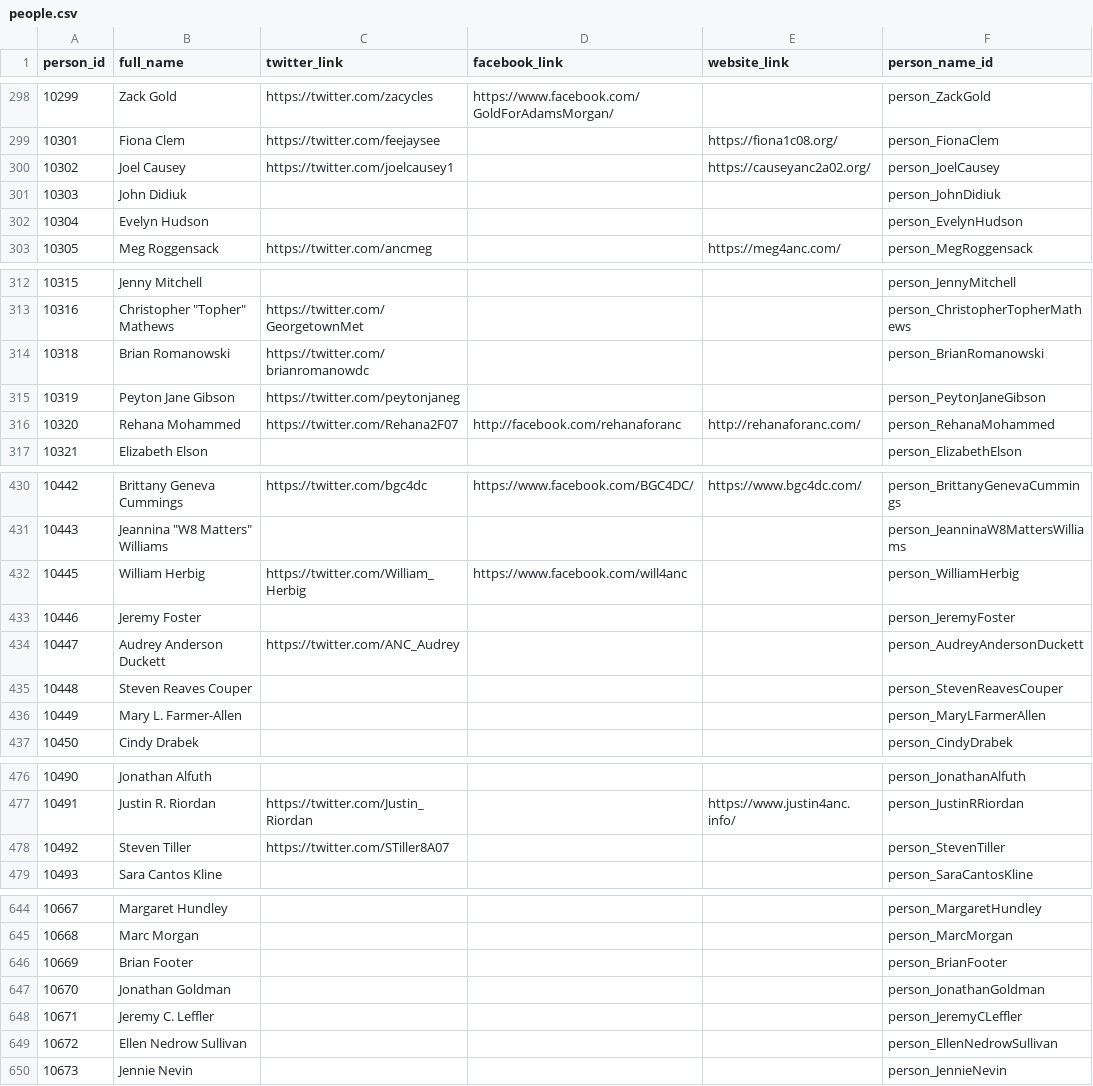
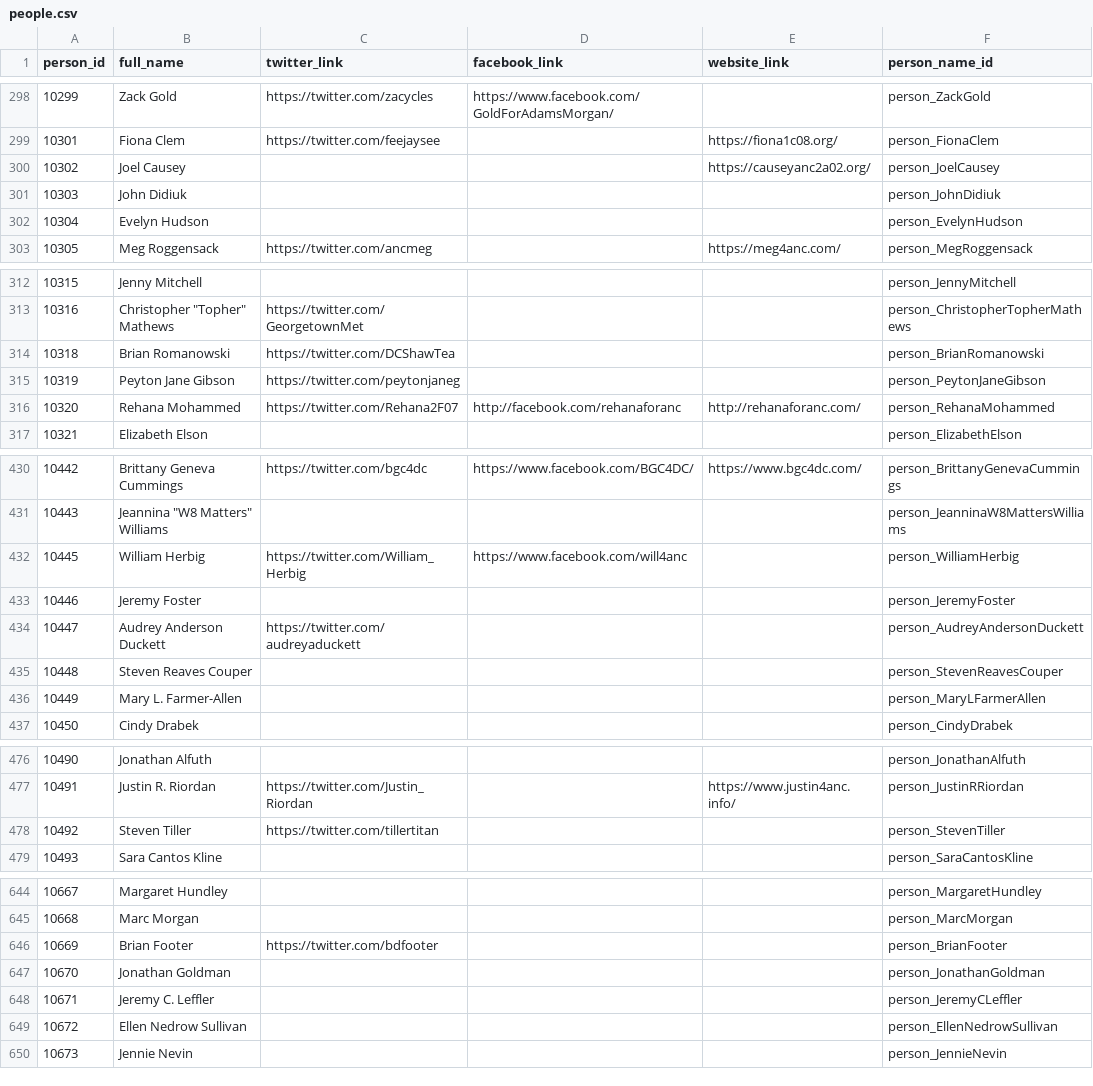
Before and after one commit to devinbrady/openanc, a CSV file: data/people.csv, drawn as a sheet; only a part is shown, gaps mark what is left out; the diff covers the shown part only.

Commit message:
Updated twitter accounts

```diff
--- a/data/people.csv
+++ b/data/people.csv
@@ -299,3 +299,3 @@ person_id,full_name,twitter_link,facebook_link,website_link,person_name_id
 10301,Fiona Clem,https://twitter.com/feejaysee,,https://fiona1c08.org/,person_FionaClem
-10302,Joel Causey,https://twitter.com/joelcausey1,,https://causeyanc2a02.org/,person_JoelCausey
+10302,Joel Causey,,,https://causeyanc2a02.org/,person_JoelCausey
 10303,John Didiuk,,,,person_JohnDidiuk
@@ -313,3 +313,3 @@ person_id,full_name,twitter_link,facebook_link,website_link,person_name_id
 10316,"Christopher ""Topher"" Mathews",https://twitter.com/GeorgetownMet,,,person_ChristopherTopherMathews
-10318,Brian Romanowski,https://twitter.com/brianromanowdc,,,person_BrianRomanowski
+10318,Brian Romanowski,https://twitter.com/DCShawTea,,,person_BrianRomanowski
 10319,Peyton Jane Gibson,https://twitter.com/peytonjaneg,,,person_PeytonJaneGibson
@@ -433,3 +433,3 @@ person_id,full_name,twitter_link,facebook_link,website_link,person_name_id
 10446,Jeremy Foster,,,,person_JeremyFoster
-10447,Audrey Anderson Duckett,https://twitter.com/ANC_Audrey,,,person_AudreyAndersonDuckett
+10447,Audrey Anderson Duckett,https://twitter.com/audreyaduckett,,,person_AudreyAndersonDuckett
 10448,Steven Reaves Couper,,,,person_StevenReavesCouper
@@ -477,3 +477,3 @@ person_id,full_name,twitter_link,facebook_link,website_link,person_name_id
 10491,Justin R. Riordan,https://twitter.com/Justin_Riordan,,https://www.justin4anc.info/,person_JustinRRiordan
-10492,Steven Tiller,https://twitter.com/STiller8A07,,,person_StevenTiller
+10492,Steven Tiller,https://twitter.com/tillertitan,,,person_StevenTiller
 10493,Sara Cantos Kline,,,,person_SaraCantosKline
@@ -645,3 +645,3 @@ person_id,full_name,twitter_link,facebook_link,website_link,person_name_id
 10668,Marc Morgan,,,,person_MarcMorgan
-10669,Brian Footer,,,,person_BrianFooter
+10669,Brian Footer,https://twitter.com/bdfooter,,,person_BrianFooter
 10670,Jonathan Goldman,,,,person_JonathanGoldman
```
Also changed, not shown: 14 edited cells elsewhere in this file, 42 other files.
